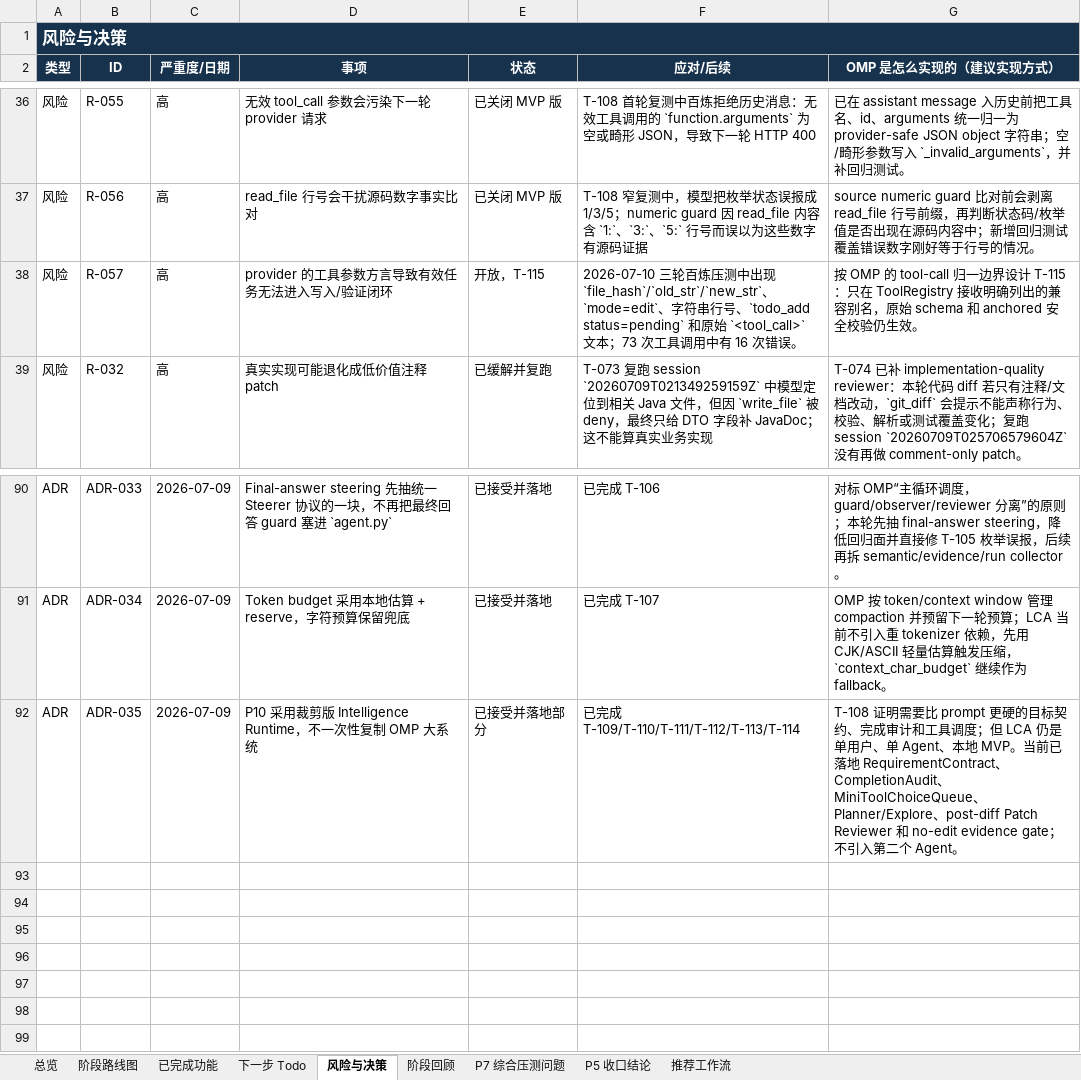
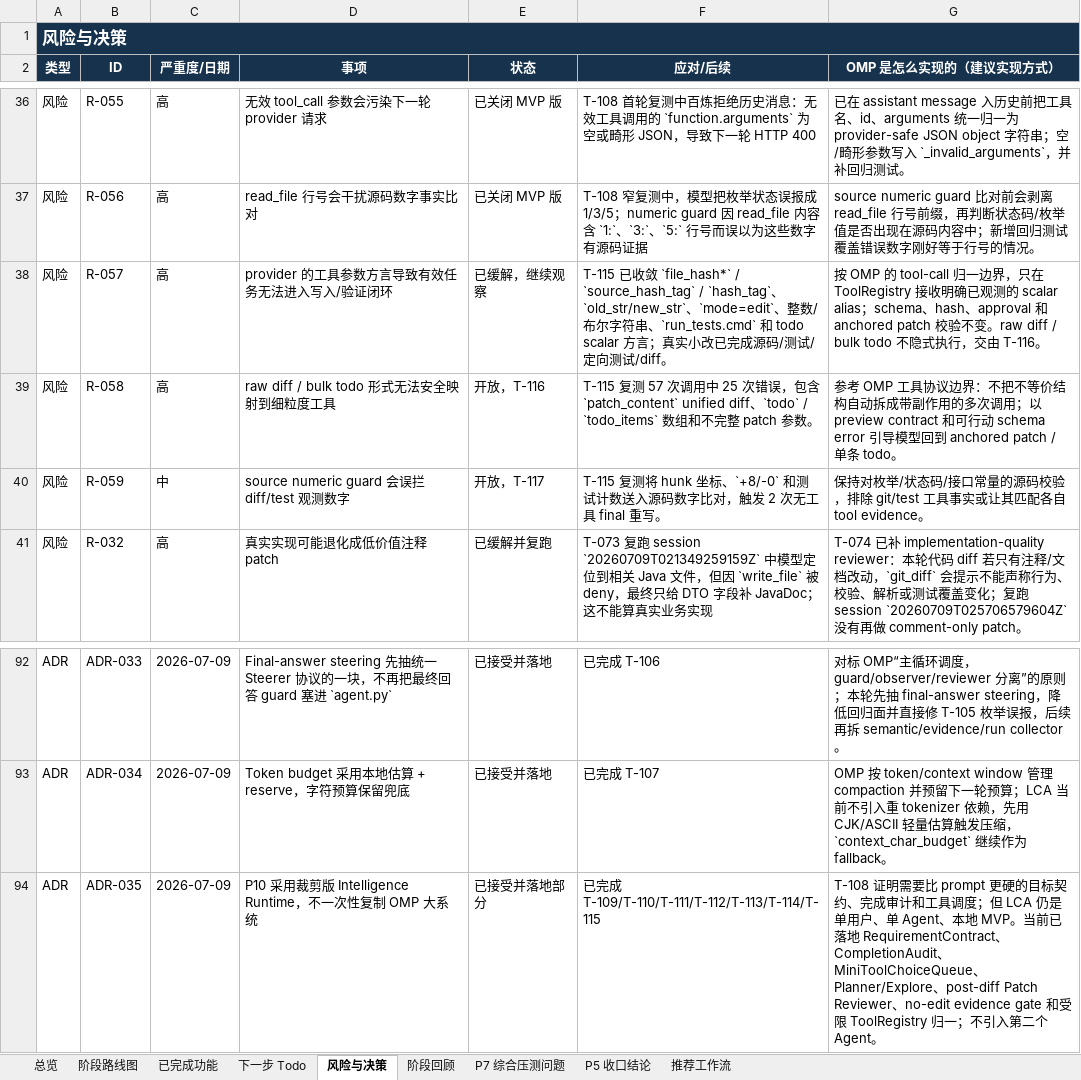
Before and after one commit to noone6931/lca-private-handoff-20260803, an Excel workbook: docs/local-coding-agent-project-management.xlsx, sheet 风险与决策, drawn as a sheet; only a part is shown, gaps mark what is left out; values as stored, in another font and other column widths than the file's, no borders; addresses are those after the commit; the diff names each change by its address in the sheet, - before the commit and + after, or states it on an @@ line.

Commit message:
Normalize provider tool arguments safely

```diff
--- a/docs/local-coding-agent-project-management.xlsx (sheet 风险与决策)
+++ b/docs/local-coding-agent-project-management.xlsx (sheet 风险与决策)
-E38 (状态): 开放，T-115
+E38 (状态): 已缓解，继续观察
-F38 (应对/后续): 2026-07-10 三轮百炼压测中出现 `file_hash`/`old_str`/`new_str`、`mode=edit`、字符串行号、`todo_add status=pending` 和原始 `<tool_call>` 文本；73 次工具调用中有 16 次错误。
+F38 (应对/后续): T-115 已收敛 `file_hash*` / `source_hash_tag` / `hash_tag`、`old_str/new_str`、`mode=edit`、整数/布尔字符串、`run_tests.cmd` 和 todo scalar 方言；真实小改已完成源码/测试/定向测试/diff。
-G38 (OMP 是怎么实现的（建议实现方式）): …归一边界设计 T-115：只在 ToolRegistry 接收明确列出的兼容别名，原始 schema 和 anchored 安全校验仍生效。
+G38 (OMP 是怎么实现的（建议实现方式）): …归一边界，只在 ToolRegistry 接收明确已观测的 scalar alias；schema、hash、approval 和 anchored patch 校验不变。raw diff / bulk todo 不隐式执行，交由 T-116。
+row 39: 风险 | R-058 | 高 | raw diff / bulk todo 形式无法安全映射到细粒度工具 | 开放，T-116 | T-115 复测 57 次调用中 25 次错误，包含 `patch_content` unified diff、`todo` / `todo_items` 数组和不完整 patch 参数。 | 参考 OMP 工具协议边界：不把不等价结构自动拆成带副作用的多次调用；以 preview contract 和可行动 schema error 引导模型回到 anchored patch / 单条 todo。
+row 40: 风险 | R-059 | 中 | source numeric guard 会误拦 diff/test 观测数字 | 开放，T-117 | T-115 复测将 hunk 坐标、`+8/-0` 和测试计数送入源码数字比对，触发 2 次无工具 final 重写。 | 保持对枚举/状态码/接口常量的源码校验，排除 git/test 工具事实或让其匹配各自 tool evidence。
-F94 (应对/后续): 已完成 T-109/T-110/T-111/T-112/T-113/T-114
+F94 (应对/后续): 已完成 T-109/T-110/T-111/T-112/T-113/T-114/T-115
-G94 (OMP 是怎么实现的（建议实现方式）): …Patch Reviewer 和 no-edit evidence gate；不…
+G94 (OMP 是怎么实现的（建议实现方式）): …Patch Reviewer、no-edit evidence gate 和受限 ToolRegistry 归一；不…
```
Also changed, not shown: sheet 下一步 Todo, sheet P7 综合压测问题, sheet 阶段回顾, sheet 阶段路线图, sheet 总览, sheet 已完成功能, 1 more sheet, 9 other files.
